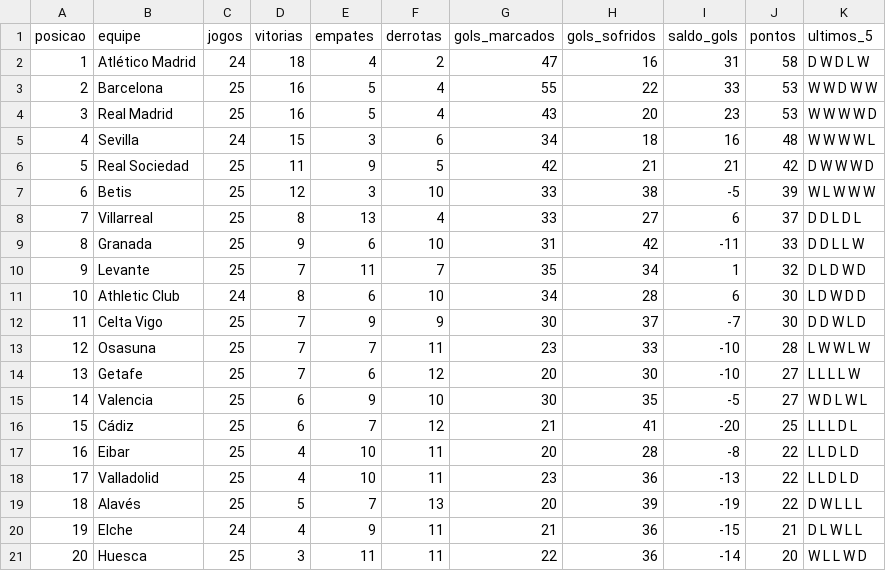
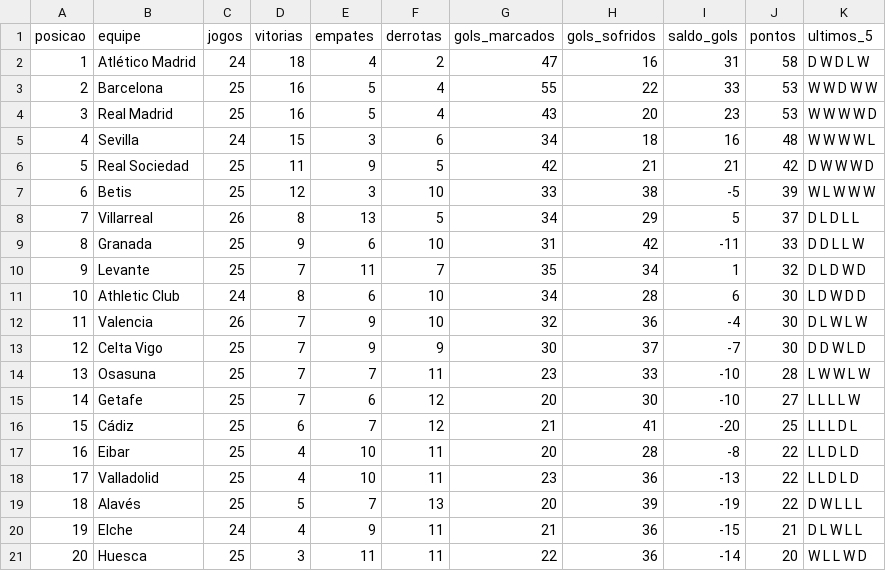
Before and after one commit to MarcosRMG/Estatisticas-de-Futebol, a CSV file: dados/la_liga/tabela_liga.csv, drawn as a sheet; removed rows and columns are numbered as before the commit, all else as after; the diff names each change by its address in the sheet, - before the commit and + after, or states it on an @@ line.

```diff
--- a/dados/la_liga/tabela_liga.csv
+++ b/dados/la_liga/tabela_liga.csv
-C8 (jogos): 25
+C8 (jogos): 26
-F8 (derrotas): 4
+F8 (derrotas): 5
-G8 (gols_marcados): 33
+G8 (gols_marcados): 34
-H8 (gols_sofridos): 27
+H8 (gols_sofridos): 29
-I8 (saldo_gols): 6
+I8 (saldo_gols): 5
-K8 (ultimos_5): D D L D L
+K8 (ultimos_5): D L D L L
+row 12: 11 | Valencia | 26 | 7 | 9 | 10 | 32 | 36 | -4 | 30 | D L W L W
@@ column A (posicao) renumbered between rows 13 and 15 @@
-row 15: 14 | Valencia | 25 | 6 | 9 | 10 | 30 | 35 | -5 | 27 | W D L W L
```
Also changed, not shown: dados/bundesliga/tabela_liga.csv, dados/italiano/rodadas_liga.csv, 5 other files.
